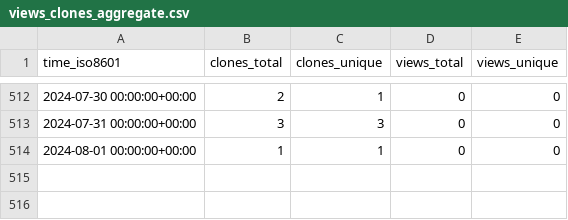
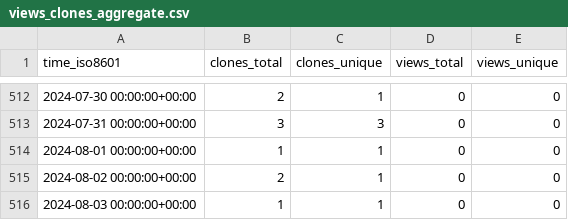
Before and after one commit to EarthSciML/Aerosol.jl, a CSV file: EarthSciML/Aerosol.jl/ghrs-data/views_clones_aggregate.csv, drawn as a sheet; only a part is shown, gaps mark what is left out; the diff names each change by its address in the sheet, - before the commit and + after, or states it on an @@ line.

```diff
--- a/EarthSciML/Aerosol.jl/ghrs-data/views_clones_aggregate.csv
+++ b/EarthSciML/Aerosol.jl/ghrs-data/views_clones_aggregate.csv
+row 515: 2024-08-02 00:00:00+00:00 | 2 | 1 | 0 | 0
+row 516: 2024-08-03 00:00:00+00:00 | 1 | 1 | 0 | 0
```
Also changed, not shown: 1 other file.
